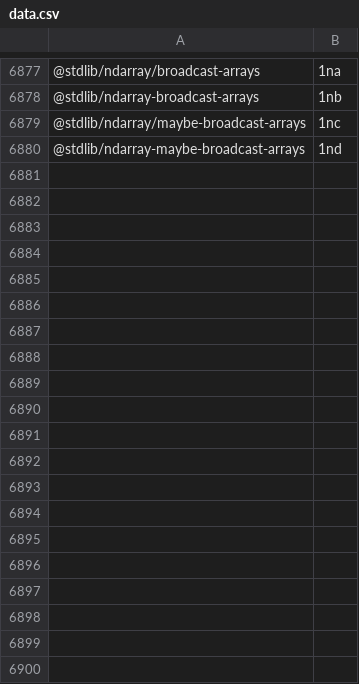
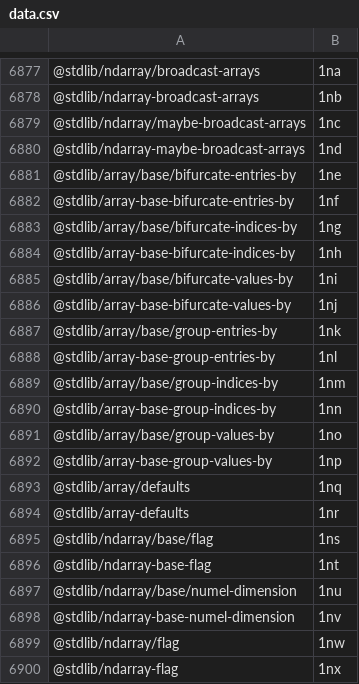
Before and after one commit to stdlib-js/error-tools-pkg2id, a CSV file: data/data.csv, drawn as a sheet; only a part is shown, gaps mark what is left out; the diff covers the shown part only.

```diff
--- a/data/data.csv
+++ b/data/data.csv
@@ -6880 +6880,21 @@
 "@stdlib/ndarray-maybe-broadcast-arrays",1nd
+"@stdlib/array/base/bifurcate-entries-by",1ne
+"@stdlib/array-base-bifurcate-entries-by",1nf
+"@stdlib/array/base/bifurcate-indices-by",1ng
+"@stdlib/array-base-bifurcate-indices-by",1nh
+"@stdlib/array/base/bifurcate-values-by",1ni
+"@stdlib/array-base-bifurcate-values-by",1nj
+"@stdlib/array/base/group-entries-by",1nk
+"@stdlib/array-base-group-entries-by",1nl
+"@stdlib/array/base/group-indices-by",1nm
+"@stdlib/array-base-group-indices-by",1nn
+"@stdlib/array/base/group-values-by",1no
+"@stdlib/array-base-group-values-by",1np
+"@stdlib/array/defaults",1nq
+"@stdlib/array-defaults",1nr
+"@stdlib/ndarray/base/flag",1ns
+"@stdlib/ndarray-base-flag",1nt
+"@stdlib/ndarray/base/numel-dimension",1nu
+"@stdlib/ndarray-base-numel-dimension",1nv
+"@stdlib/ndarray/flag",1nw
+"@stdlib/ndarray-flag",1nx
```
Also changed, not shown: 22 added rows elsewhere in this file, 4 other files.
